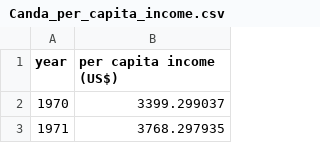
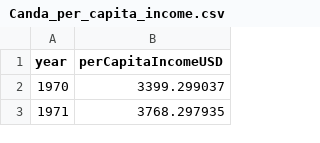
Before and after one commit to TARANjee/Machine-Learning, a CSV file: dataset/Canda_per_capita_income.csv, drawn as a sheet; only a part is shown.

Commit message:
Excercise 1 Canada per capita income

```diff
--- a/dataset/Canda_per_capita_income.csv
+++ b/dataset/Canda_per_capita_income.csv
@@ -1,2 +1,2 @@
-year,per capita income (US$)
+year,perCapitaIncomeUSD
 1970,3399.299037
```
Also changed, not shown: 1 other file.
